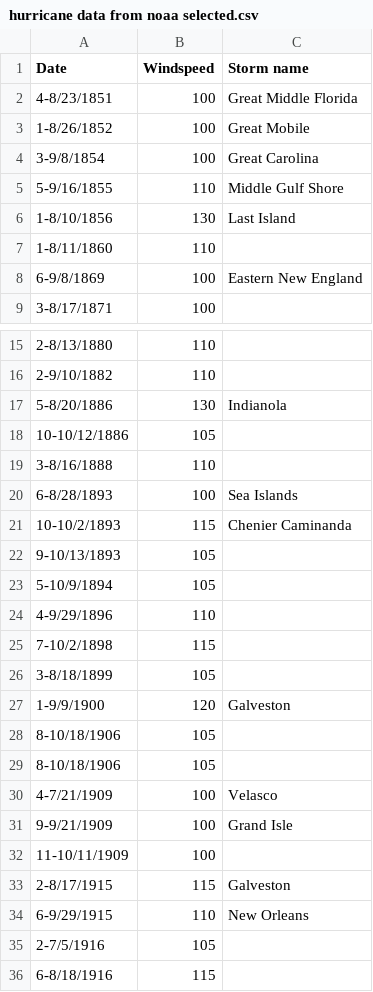
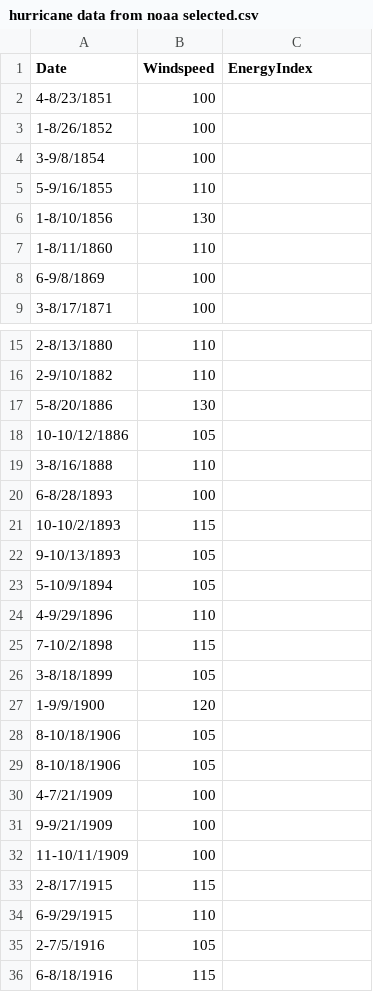
Before and after one commit to Zagitalc/Zagitalic.github.io, a CSV file: hurricane data from noaa selected.csv, drawn as a sheet; only a part is shown, gaps mark what is left out; the diff covers the shown part only.

```diff
--- a/hurricane data from noaa selected.csv
+++ b/hurricane data from noaa selected.csv
@@ -1,9 +1,9 @@
-Date,Windspeed,Storm name
-4-8/23/1851,100,Great Middle Florida
-1-8/26/1852,100,Great Mobile
-3-9/8/1854,100,Great Carolina
-5-9/16/1855,110,Middle Gulf Shore
-1-8/10/1856,130,Last Island
+Date,Windspeed,EnergyIndex
+4-8/23/1851,100,
+1-8/26/1852,100,
+3-9/8/1854,100,
+5-9/16/1855,110,
+1-8/10/1856,130,
 1-8/11/1860,110,
-6-9/8/1869,100,Eastern New England
+6-9/8/1869,100,
 3-8/17/1871,100,
@@ -16,7 +16,7 @@ Date,Windspeed,Storm name
 2-9/10/1882,110,
-5-8/20/1886,130,Indianola
+5-8/20/1886,130,
 10-10/12/1886,105,
 3-8/16/1888,110,
-6-8/28/1893,100,Sea Islands
-10-10/2/1893,115,Chenier Caminanda
+6-8/28/1893,100,
+10-10/2/1893,115,
 9-10/13/1893,105,
@@ -26,10 +26,10 @@ Date,Windspeed,Storm name
 3-8/18/1899,105,
-1-9/9/1900,120,Galveston
+1-9/9/1900,120,
 8-10/18/1906,105,
 8-10/18/1906,105,
-4-7/21/1909,100,Velasco
-9-9/21/1909,100,Grand Isle
+4-7/21/1909,100,
+9-9/21/1909,100,
 11-10/11/1909,100,
-2-8/17/1915,115,Galveston
-6-9/29/1915,110,New Orleans
+2-8/17/1915,115,
+6-9/29/1915,110,
 2-7/5/1916,105,
```
Also changed, not shown: 41 edited cells elsewhere in this file, hurricane data change.csv.
